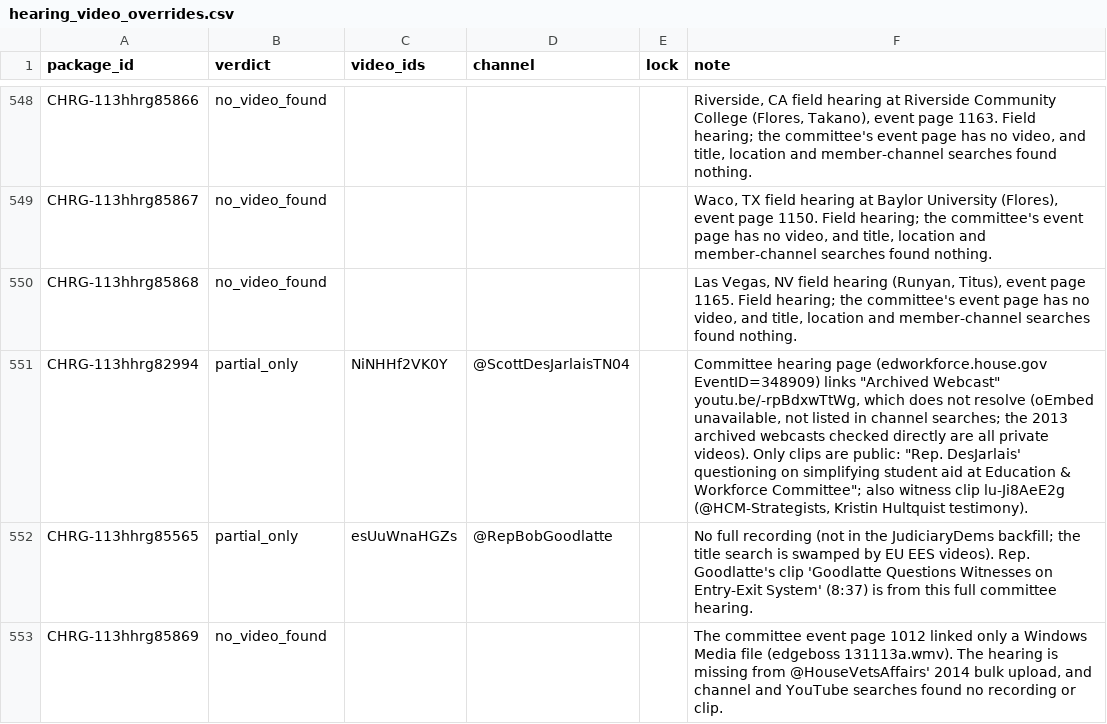
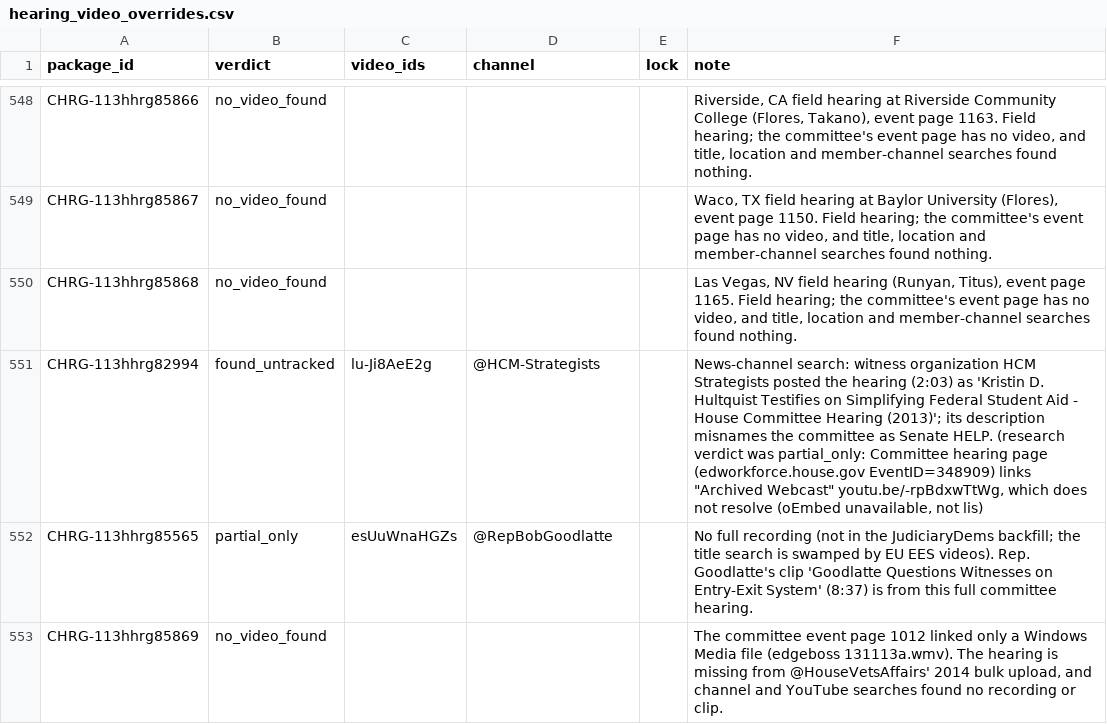
Before and after one commit to civictechdc/congressional-tech, a CSV file: apps/committee_youtube/data/hearing_video_overrides.csv, drawn as a sheet; only a part is shown, gaps mark what is left out; the diff covers the shown part only.

```diff
--- a/apps/committee_youtube/data/hearing_video_overrides.csv
+++ b/apps/committee_youtube/data/hearing_video_overrides.csv
@@ -578,3 +578,3 @@ CHRG-113hhrg85867,no_video_found,,,,"Waco, TX field hearing at Baylor University
 CHRG-113hhrg85868,no_video_found,,,,"Las Vegas, NV field hearing (Runyan, Titus), event page 1165. Field hearing; the committee's event page has no video, and title, location and member-channel searches found nothing."
-CHRG-113hhrg82994,partial_only,NiNHHf2VK0Y,@ScottDesJarlaisTN04,,"Committee hearing page (edworkforce.house.gov EventID=348909) links ""Archived Webcast"" youtu.be/-rpBdxwTtWg, which does not resolve (oEmbed unavailable, not listed in channel searches; the 2013 archived webcasts checked directly are all private videos). Only clips are public: ""Rep. DesJarlais' questioning on simplifying student aid at Education & Workforce Committee""; also witness clip lu-Ji8AeE2g (@HCM-Strategists, Kristin Hultquist testimony)."
+CHRG-113hhrg82994,found_untracked,lu-Ji8AeE2g,@HCM-Strategists,,"News-channel search: witness organization HCM Strategists posted the hearing (2:03) as 'Kristin D. Hultquist Testifies on Simplifying Federal Student Aid - House Committee Hearing (2013)'; its description misnames the committee as Senate HELP. (research verdict was partial_only: Committee hearing page (edworkforce.house.gov EventID=348909) links ""Archived Webcast"" youtu.be/-rpBdxwTtWg, which does not resolve (oEmbed unavailable, not lis)"
 CHRG-113hhrg85565,partial_only,esUuWnaHGZs,@RepBobGoodlatte,,No full recording (not in the JudiciaryDems backfill; the title search is swamped by EU EES videos). Rep. Goodlatte's clip 'Goodlatte Questions Witnesses on Entry-Exit System' (8:37) is from this full committee hearing.
```
Also changed, not shown: 18 added rows and 20 edited cells elsewhere in this file, 12 other files.
